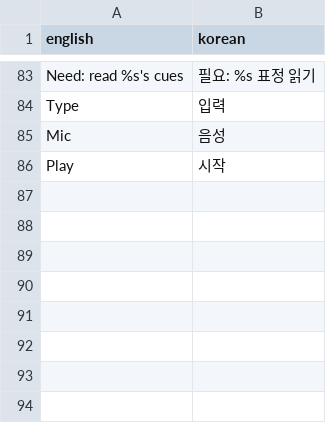
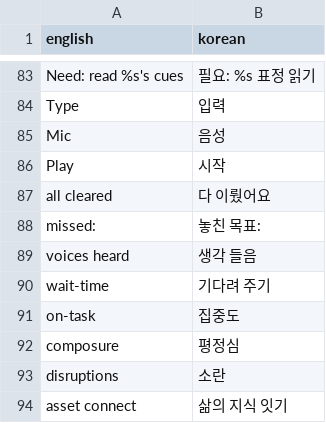
Before and after one commit to Educatian/chalk-and-chance, a TSV file: i18n/ui_ko_supplement.tsv, drawn as a sheet; only a part is shown, gaps mark what is left out; the diff names each change by its address in the sheet, - before the commit and + after, or states it on an @@ line.

```diff
--- a/i18n/ui_ko_supplement.tsv
+++ b/i18n/ui_ko_supplement.tsv
+row 87: all cleared | 다 이뤘어요
+row 88: missed: | 놓친 목표:
+row 89: voices heard | 생각 들음
+row 90: wait-time | 기다려 주기
+row 91: on-task | 집중도
+row 92: composure | 평정심
+row 93: disruptions | 소란
+row 94: asset connect | 삶의 지식 잇기
```
Also changed, not shown: 4 other files.
